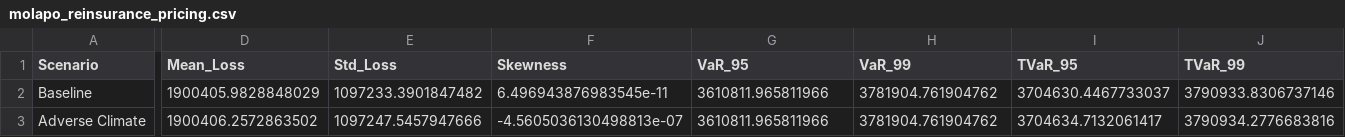
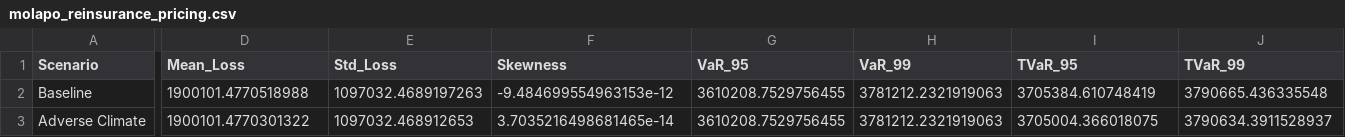
Before and after one commit to lubasinkal/thabi, a CSV file: molapo_reinsurance_pricing.csv, drawn as a sheet; only a part is shown, gaps mark what is left out; the diff covers the shown part only; the diff names each change by its address in the sheet, - before the commit and + after, or states it on an @@ line.

```diff
--- a/molapo_reinsurance_pricing.csv
+++ b/molapo_reinsurance_pricing.csv
-D2 (Mean_Loss): 1900405.9828848029
+D2 (Mean_Loss): 1900101.4770518988
-E2 (Std_Loss): 1097233.3901847482
+E2 (Std_Loss): 1097032.4689197263
-F2 (Skewness): 6.496943876983545e-11
+F2 (Skewness): -9.484699554963153e-12
-G2:G3 (VaR_95): 3610811.965811966
+G2:G3 (VaR_95): 3610208.7529756455
-H2:H3 (VaR_99): 3781904.761904762
+H2:H3 (VaR_99): 3781212.2321919063
-I2 (TVaR_95): 3704630.4467733037
+I2 (TVaR_95): 3705384.610748419
-J2 (TVaR_99): 3790933.8306737146
+J2 (TVaR_99): 3790665.436335548
-D3 (Mean_Loss): 1900406.2572863502
+D3 (Mean_Loss): 1900101.4770301322
-E3 (Std_Loss): 1097247.5457947666
+E3 (Std_Loss): 1097032.468912653
-F3 (Skewness): -4.5605036130498813e-07
+F3 (Skewness): 3.7035216498681465e-14
-I3 (TVaR_95): 3704634.7132061417
+I3 (TVaR_95): 3705004.366018075
-J3 (TVaR_99): 3790934.2776683816
+J3 (TVaR_99): 3790634.3911528937
```
Also changed, not shown: 2 edited cells elsewhere in this file, climate_scenarios.csv, 3 other files.
